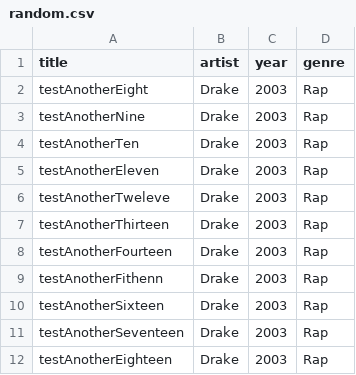
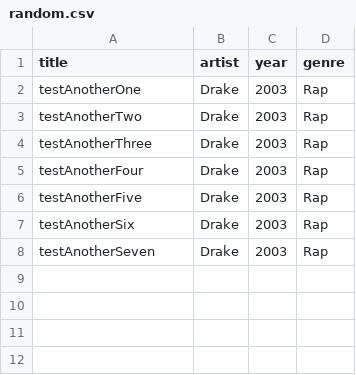
Before and after one commit to ThomasAnnamNJIT/is601-project-three, a CSV file: app/uploads/random.csv, drawn as a sheet.

```diff
--- a/app/uploads/random.csv
+++ b/app/uploads/random.csv
@@ -1,12 +1,8 @@
 title,artist,year,genre
-testAnotherEight,Drake,2003,Rap
-testAnotherNine,Drake,2003,Rap
-testAnotherTen,Drake,2003,Rap
-testAnotherEleven,Drake,2003,Rap
-testAnotherTweleve,Drake,2003,Rap
-testAnotherThirteen,Drake,2003,Rap
-testAnotherFourteen,Drake,2003,Rap
-testAnotherFithenn,Drake,2003,Rap
-testAnotherSixteen,Drake,2003,Rap
-testAnotherSeventeen,Drake,2003,Rap
-testAnotherEighteen,Drake,2003,Rap
+testAnotherOne,Drake,2003,Rap
+testAnotherTwo,Drake,2003,Rap
+testAnotherThree,Drake,2003,Rap
+testAnotherFour,Drake,2003,Rap
+testAnotherFive,Drake,2003,Rap
+testAnotherSix,Drake,2003,Rap
+testAnotherSeven,Drake,2003,Rap
```
Also changed, not shown: 12 other files.
